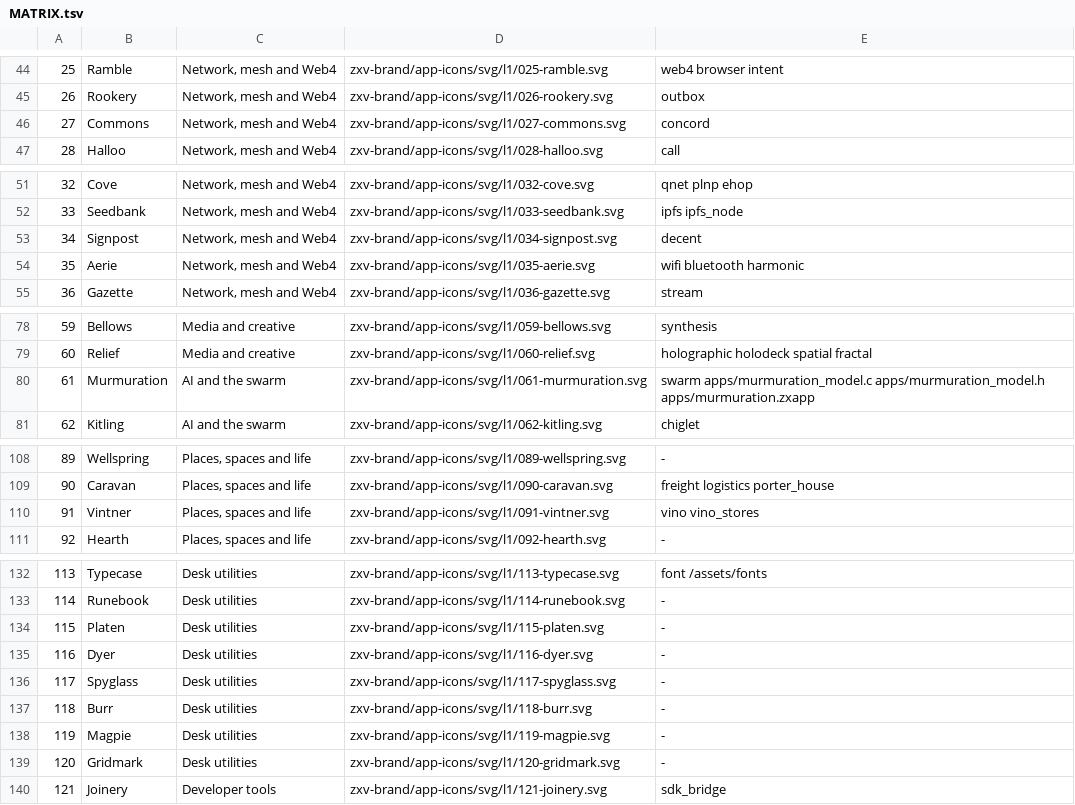
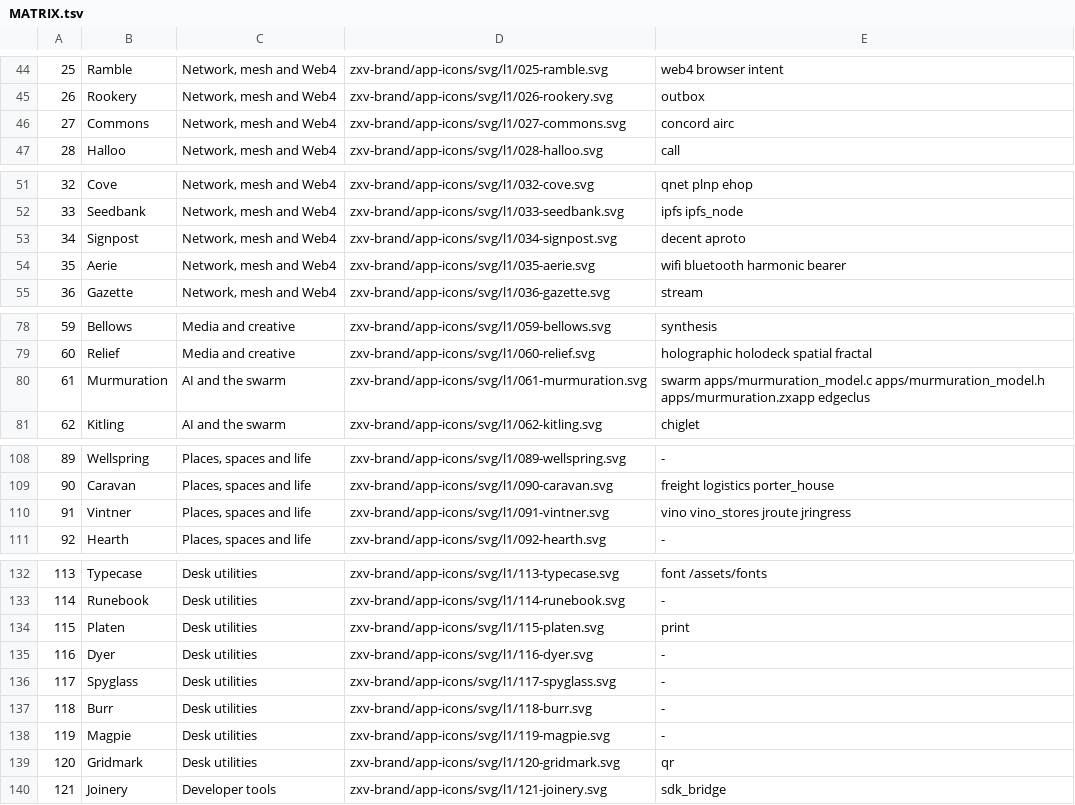
Before and after one commit to sykomiked/ZEDEC-XERO-VULPINE-V1.0.0, a TSV file: kernel/src/alexandria/MATRIX.tsv, drawn as a sheet; only a part is shown, gaps mark what is left out; the diff covers the shown part only.

```diff
--- a/kernel/src/alexandria/MATRIX.tsv
+++ b/kernel/src/alexandria/MATRIX.tsv
@@ -45,3 +45,3 @@
 26	Rookery	Network, mesh and Web4	zxv-brand/app-icons/svg/l1/026-rookery.svg	outbox
-27	Commons	Network, mesh and Web4	zxv-brand/app-icons/svg/l1/027-commons.svg	concord
+27	Commons	Network, mesh and Web4	zxv-brand/app-icons/svg/l1/027-commons.svg	concord airc
 28	Halloo	Network, mesh and Web4	zxv-brand/app-icons/svg/l1/028-halloo.svg	call
@@ -52,4 +52,4 @@
 33	Seedbank	Network, mesh and Web4	zxv-brand/app-icons/svg/l1/033-seedbank.svg	ipfs ipfs_node
-34	Signpost	Network, mesh and Web4	zxv-brand/app-icons/svg/l1/034-signpost.svg	decent
-35	Aerie	Network, mesh and Web4	zxv-brand/app-icons/svg/l1/035-aerie.svg	wifi bluetooth harmonic
+34	Signpost	Network, mesh and Web4	zxv-brand/app-icons/svg/l1/034-signpost.svg	decent aproto
+35	Aerie	Network, mesh and Web4	zxv-brand/app-icons/svg/l1/035-aerie.svg	wifi bluetooth harmonic bearer
 36	Gazette	Network, mesh and Web4	zxv-brand/app-icons/svg/l1/036-gazette.svg	stream
@@ -79,3 +79,3 @@
 60	Relief	Media and creative	zxv-brand/app-icons/svg/l1/060-relief.svg	holographic holodeck spatial fractal
-61	Murmuration	AI and the swarm	zxv-brand/app-icons/svg/l1/061-murmuration.svg	swarm apps/murmuration_model.c apps/murmuration_model.h apps/murmuration.zxapp
+61	Murmuration	AI and the swarm	zxv-brand/app-icons/svg/l1/061-murmuration.svg	swarm apps/murmuration_model.c apps/murmuration_model.h apps/murmuration.zxapp edgeclus
 62	Kitling	AI and the swarm	zxv-brand/app-icons/svg/l1/062-kitling.svg	chiglet
@@ -109,3 +109,3 @@
 90	Caravan	Places, spaces and life	zxv-brand/app-icons/svg/l1/090-caravan.svg	freight logistics porter_house
-91	Vintner	Places, spaces and life	zxv-brand/app-icons/svg/l1/091-vintner.svg	vino vino_stores
+91	Vintner	Places, spaces and life	zxv-brand/app-icons/svg/l1/091-vintner.svg	vino vino_stores jroute jringress
 92	Hearth	Places, spaces and life	zxv-brand/app-icons/svg/l1/092-hearth.svg	-
@@ -133,3 +133,3 @@
 114	Runebook	Desk utilities	zxv-brand/app-icons/svg/l1/114-runebook.svg	-
-115	Platen	Desk utilities	zxv-brand/app-icons/svg/l1/115-platen.svg	-
+115	Platen	Desk utilities	zxv-brand/app-icons/svg/l1/115-platen.svg	print
 116	Dyer	Desk utilities	zxv-brand/app-icons/svg/l1/116-dyer.svg	-
@@ -138,3 +138,3 @@
 119	Magpie	Desk utilities	zxv-brand/app-icons/svg/l1/119-magpie.svg	-
-120	Gridmark	Desk utilities	zxv-brand/app-icons/svg/l1/120-gridmark.svg	-
+120	Gridmark	Desk utilities	zxv-brand/app-icons/svg/l1/120-gridmark.svg	qr
 121	Joinery	Developer tools	zxv-brand/app-icons/svg/l1/121-joinery.svg	sdk_bridge
```
Also changed, not shown: 11 edited cells elsewhere in this file.
